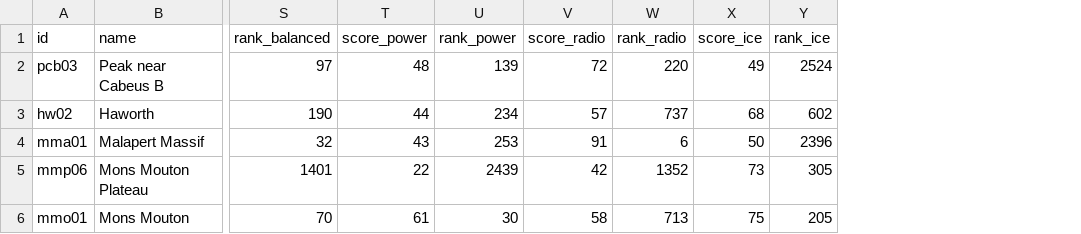
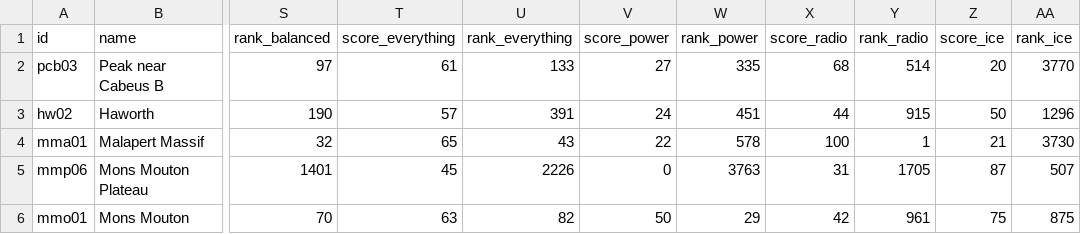
Before and after one commit to eugeniobusta/lunar-navigator, a CSV file: web/public/data/suitability/artemis_points.csv, drawn as a sheet; only a part is shown, gaps mark what is left out; addresses are those after the commit; the diff covers the shown part only; the diff names each change by its address in the sheet, - before the commit and + after, or states it on an @@ line.

```diff
--- a/web/public/data/suitability/artemis_points.csv
+++ b/web/public/data/suitability/artemis_points.csv
+column T (score_everything), rows 2-6: 61 | 57 | 65 | 45 | 63
+column U (rank_everything), rows 2-6: 133 | 391 | 43 | 2226 | 82
-V2 (score_power): 48
+V2 (score_power): 27
-W2 (rank_power): 139
+W2 (rank_power): 335
-X2 (score_radio): 72
+X2 (score_radio): 68
-Y2 (rank_radio): 220
+Y2 (rank_radio): 514
-Z2 (score_ice): 49
+Z2 (score_ice): 20
-AA2 (rank_ice): 2524
+AA2 (rank_ice): 3770
-V3 (score_power): 44
+V3 (score_power): 24
-W3 (rank_power): 234
+W3 (rank_power): 451
-X3 (score_radio): 57
+X3 (score_radio): 44
-Y3 (rank_radio): 737
+Y3 (rank_radio): 915
-Z3 (score_ice): 68
+Z3 (score_ice): 50
-AA3 (rank_ice): 602
+AA3 (rank_ice): 1296
-V4 (score_power): 43
+V4 (score_power): 22
-W4 (rank_power): 253
+W4 (rank_power): 578
-X4 (score_radio): 91
+X4 (score_radio): 100
-Y4 (rank_radio): 6
+Y4 (rank_radio): 1
-Z4 (score_ice): 50
+Z4 (score_ice): 21
-AA4 (rank_ice): 2396
+AA4 (rank_ice): 3730
-V5 (score_power): 22
+V5 (score_power): 0
-W5 (rank_power): 2439
+W5 (rank_power): 3763
-X5 (score_radio): 42
+X5 (score_radio): 31
-Y5 (rank_radio): 1352
+Y5 (rank_radio): 1705
-Z5 (score_ice): 73
+Z5 (score_ice): 87
-AA5 (rank_ice): 305
+AA5 (rank_ice): 507
-V6 (score_power): 61
+V6 (score_power): 50
-W6 (rank_power): 30
+W6 (rank_power): 29
-X6 (score_radio): 58
+X6 (score_radio): 42
-Y6 (rank_radio): 713
+Y6 (rank_radio): 961
-AA6 (rank_ice): 205
+AA6 (rank_ice): 875
```
Also changed, not shown: 24 edited cells elsewhere in this file, 30 other files.
